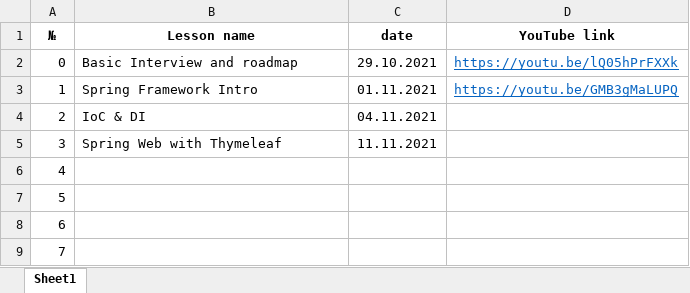
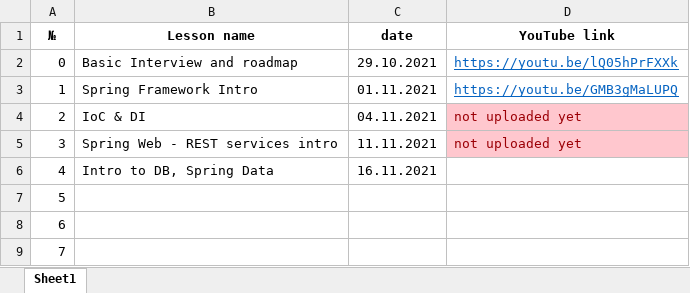
Before and after one commit to elvint14/java-course-4-classes, an Excel workbook: src/main/java/az/et/_syllabus/course_details.xlsx, sheet Sheet1, drawn as a sheet; values as stored, in another font and other column widths than the file's, no borders; the diff names each change by its address in the sheet, - before the commit and + after, or states it on an @@ line.

Commit message:
course_details.xlsx file updated

```diff
--- a/src/main/java/az/et/_syllabus/course_details.xlsx (sheet Sheet1)
+++ b/src/main/java/az/et/_syllabus/course_details.xlsx (sheet Sheet1)
-D4:D5 (YouTube link): (empty)
+D4:D5 (YouTube link): not uploaded yet
-D4:D5 fill: none
+D4:D5 fill: #FFC7CE
-B5 (Lesson name): Spring Web with Thymeleaf
+B5 (Lesson name): Spring Web - REST services intro
-B6 (Lesson name): (empty)
+B6 (Lesson name): Intro to DB, Spring Data
-C6 (date): (empty)
+C6 (date): 16.11.2021
```
